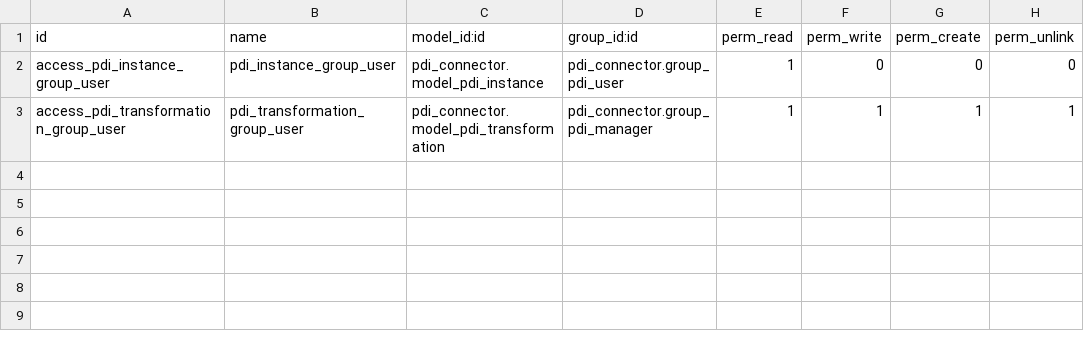
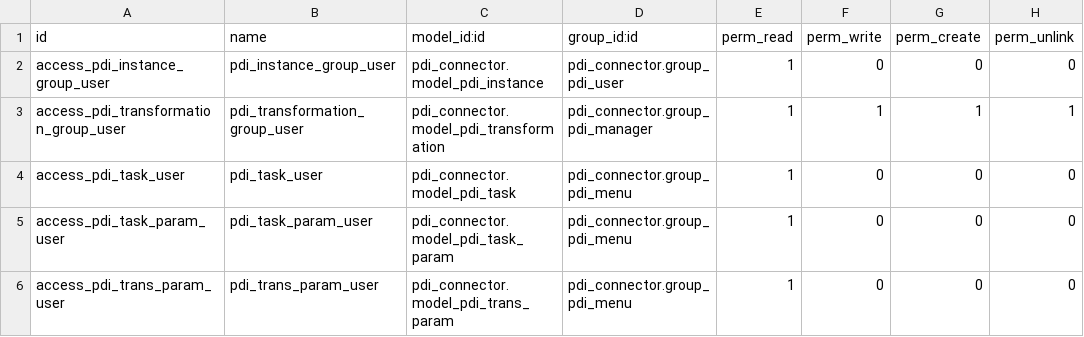
Before and after one commit to subteno-it/openerp-pdi-connector, a CSV file: security/ir.model.access.csv, drawn as a sheet; the diff names each change by its address in the sheet, - before the commit and + after, or states it on an @@ line.

Commit message:
[IMP] Add ACL for the parameters object

```diff
--- a/security/ir.model.access.csv
+++ b/security/ir.model.access.csv
+row 4: access_pdi_task_user | pdi_task_user | pdi_connector.model_pdi_task | pdi_connector.group_pdi_menu | 1 | 0 | 0 | 0
+row 5: access_pdi_task_param_user | pdi_task_param_user | pdi_connector.model_pdi_task_param | pdi_connector.group_pdi_menu | 1 | 0 | 0 | 0
+row 6: access_pdi_trans_param_user | pdi_trans_param_user | pdi_connector.model_pdi_trans_param | pdi_connector.group_pdi_menu | 1 | 0 | 0 | 0
```
